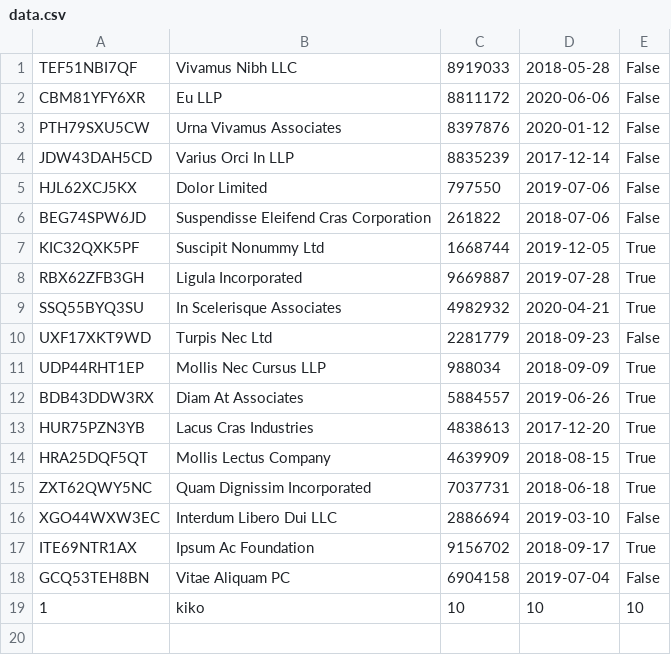
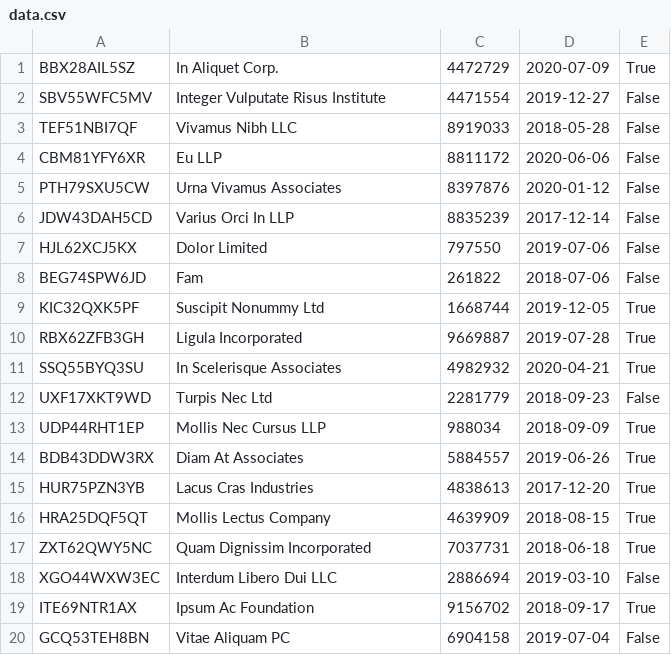
Before and after one commit to PauHernandezFort/Pauhernandez-programaci-n, a CSV file: 2Eval/ap21/data.csv, drawn as a sheet.

```diff
--- a/2Eval/ap21/data.csv
+++ b/2Eval/ap21/data.csv
@@ -1 +1,3 @@
+BBX28AIL5SZ,"In Aliquet Corp.",4472729,2020-07-09,True
+SBV55WFC5MV,"Integer Vulputate Risus Institute",4471554,2019-12-27,False
 TEF51NBI7QF,"Vivamus Nibh LLC",8919033,2018-05-28,False
@@ -5,3 +7,3 @@ JDW43DAH5CD,"Varius Orci In LLP",8835239,2017-12-14,False
 HJL62XCJ5KX,"Dolor Limited",797550,2019-07-06,False
-BEG74SPW6JD,"Suspendisse Eleifend Cras Corporation",261822,2018-07-06,False
+BEG74SPW6JD,Fam,261822,2018-07-06,False
 KIC32QXK5PF,"Suscipit Nonummy Ltd",1668744,2019-12-05,True
@@ -18,2 +20 @@ ITE69NTR1AX,"Ipsum Ac Foundation",9156702,2018-09-17,True
 GCQ53TEH8BN,"Vitae Aliquam PC",6904158,2019-07-04,False
-1,kiko,10,10,10
```
Also changed, not shown: 5 other files.
